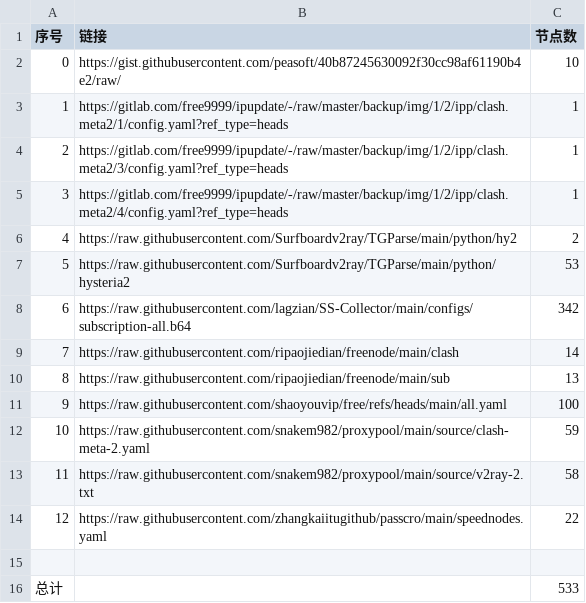
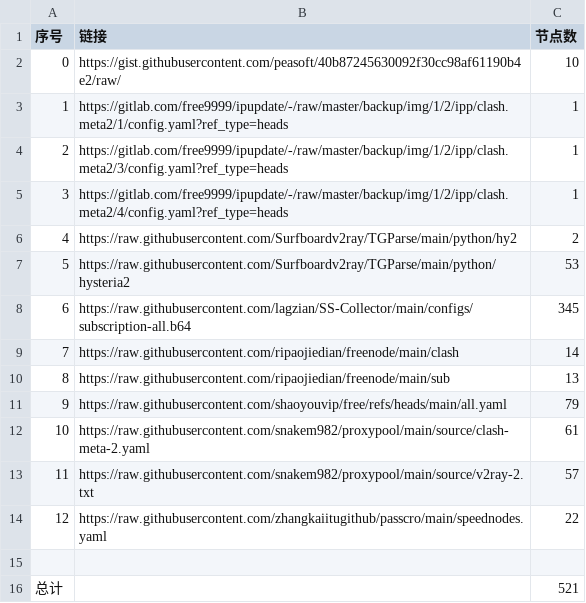
Before and after one commit to 110356776/Proxy_AutoMergePublicNodes, a CSV file: list_result.csv, drawn as a sheet.

```diff
--- a/list_result.csv
+++ b/list_result.csv
@@ -7,10 +7,10 @@
 5,https://raw.githubusercontent.com/Surfboardv2ray/TGParse/main/python/hysteria2,53
-6,https://raw.githubusercontent.com/lagzian/SS-Collector/main/configs/subscription-all.b64,342
+6,https://raw.githubusercontent.com/lagzian/SS-Collector/main/configs/subscription-all.b64,345
 7,https://raw.githubusercontent.com/ripaojiedian/freenode/main/clash,14
 8,https://raw.githubusercontent.com/ripaojiedian/freenode/main/sub,13
-9,https://raw.githubusercontent.com/shaoyouvip/free/refs/heads/main/all.yaml,100
-10,https://raw.githubusercontent.com/snakem982/proxypool/main/source/clash-meta-2.yaml,59
-11,https://raw.githubusercontent.com/snakem982/proxypool/main/source/v2ray-2.txt,58
+9,https://raw.githubusercontent.com/shaoyouvip/free/refs/heads/main/all.yaml,79
+10,https://raw.githubusercontent.com/snakem982/proxypool/main/source/clash-meta-2.yaml,61
+11,https://raw.githubusercontent.com/snakem982/proxypool/main/source/v2ray-2.txt,57
 12,https://raw.githubusercontent.com/zhangkaiitugithub/passcro/main/speednodes.yaml,22
 
-总计,,533
+总计,,521
```
Also changed, not shown: 30 other files.
